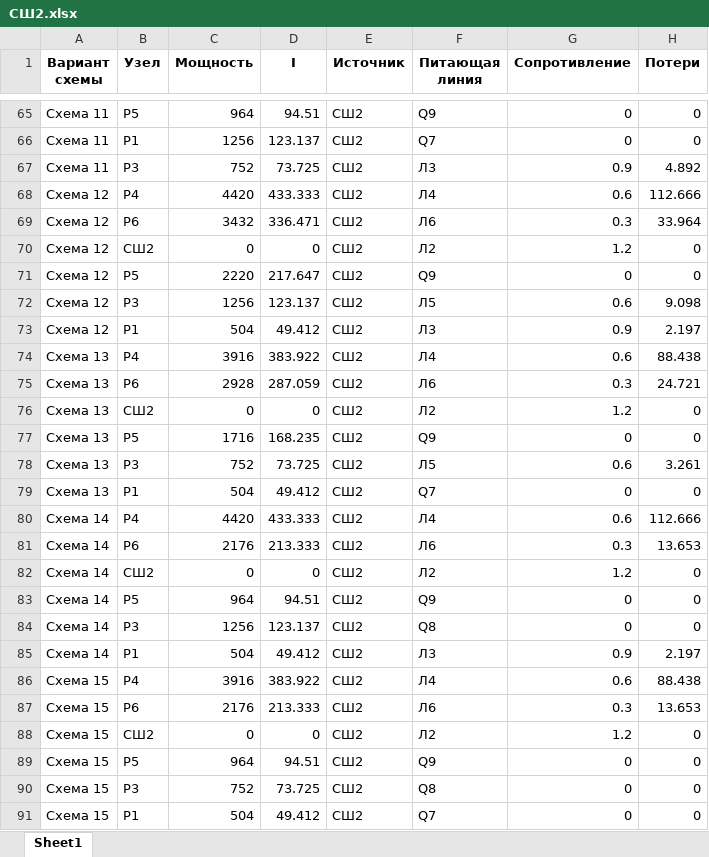
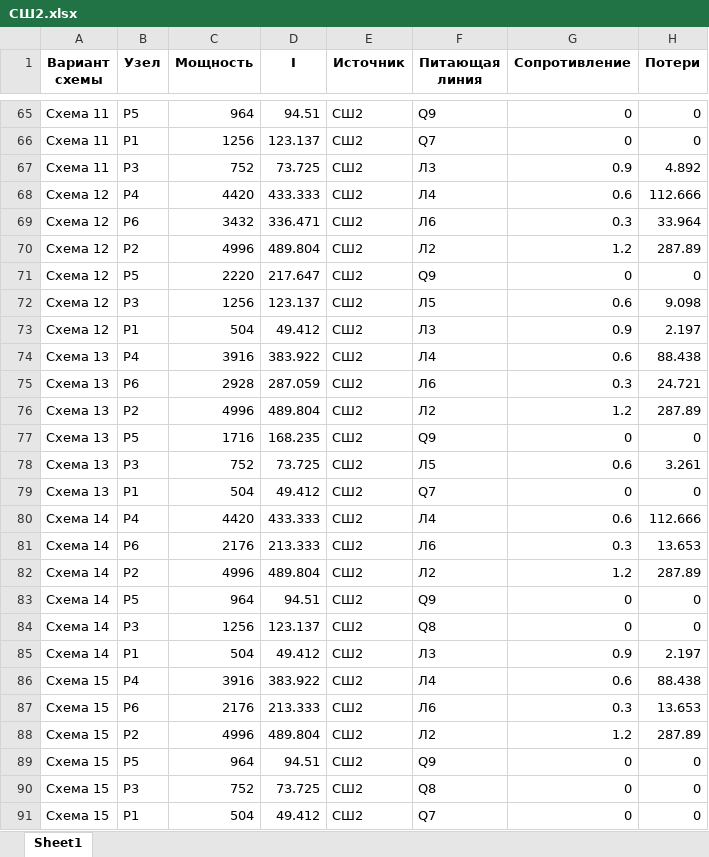
Before and after one commit to SocialPart/Learning, an Excel workbook: Mag/Optimization of working energysystems/Homework 2/Find_losses/СШ2.xlsx, sheet Sheet1, drawn as a sheet; only a part is shown, gaps mark what is left out; values as stored, in another font and other column widths than the file's, no borders; the diff covers the shown part only; the diff names each change by its address in the sheet, - before the commit and + after, or states it on an @@ line.

```diff
--- a/Mag/Optimization of working energysystems/Homework 2/Find_losses/СШ2.xlsx (sheet Sheet1)
+++ b/Mag/Optimization of working energysystems/Homework 2/Find_losses/СШ2.xlsx (sheet Sheet1)
-B70 (Узел): СШ2
+B70 (Узел): P2
-C70 (Мощность): 0
+C70 (Мощность): 4996
-D70 (I): 0
+D70 (I): 489.804
-H70 (Потери): 0
+H70 (Потери): 287.89
-B76 (Узел): СШ2
+B76 (Узел): P2
-C76 (Мощность): 0
+C76 (Мощность): 4996
-D76 (I): 0
+D76 (I): 489.804
-H76 (Потери): 0
+H76 (Потери): 287.89
-B82 (Узел): СШ2
+B82 (Узел): P2
-C82 (Мощность): 0
+C82 (Мощность): 4996
-D82 (I): 0
+D82 (I): 489.804
-H82 (Потери): 0
+H82 (Потери): 287.89
-B88 (Узел): СШ2
+B88 (Узел): P2
-C88 (Мощность): 0
+C88 (Мощность): 4996
-D88 (I): 0
+D88 (I): 489.804
-H88 (Потери): 0
+H88 (Потери): 287.89
```
Also changed, not shown: 3 added rows, 3 removed rows and 32 edited cells elsewhere in this sheet, Mag/Optimization of working energysystems/Homework 2/Find_losses/СШ1 итог.xlsx, Mag/Optimization of working energysystems/Homework 2/Find_losses/СШ1.xlsx, 5 other files.
